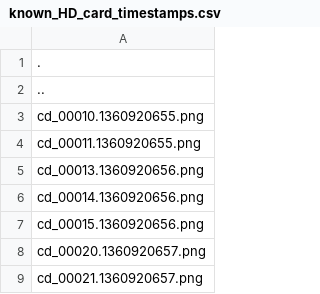
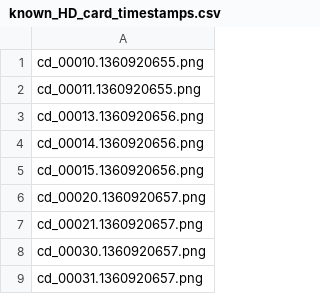
Before and after one commit to kushieda-minori/vc_file_grouper, a CSV file: known_HD_card_timestamps.csv, drawn as a sheet; only a part is shown; the shorter side is filled out with more unchanged rows.

Commit message:
remove directory references

```diff
--- a/known_HD_card_timestamps.csv
+++ b/known_HD_card_timestamps.csv
@@ -1,3 +1 @@
-.
-..
 cd_00010.1360920655.png
```
